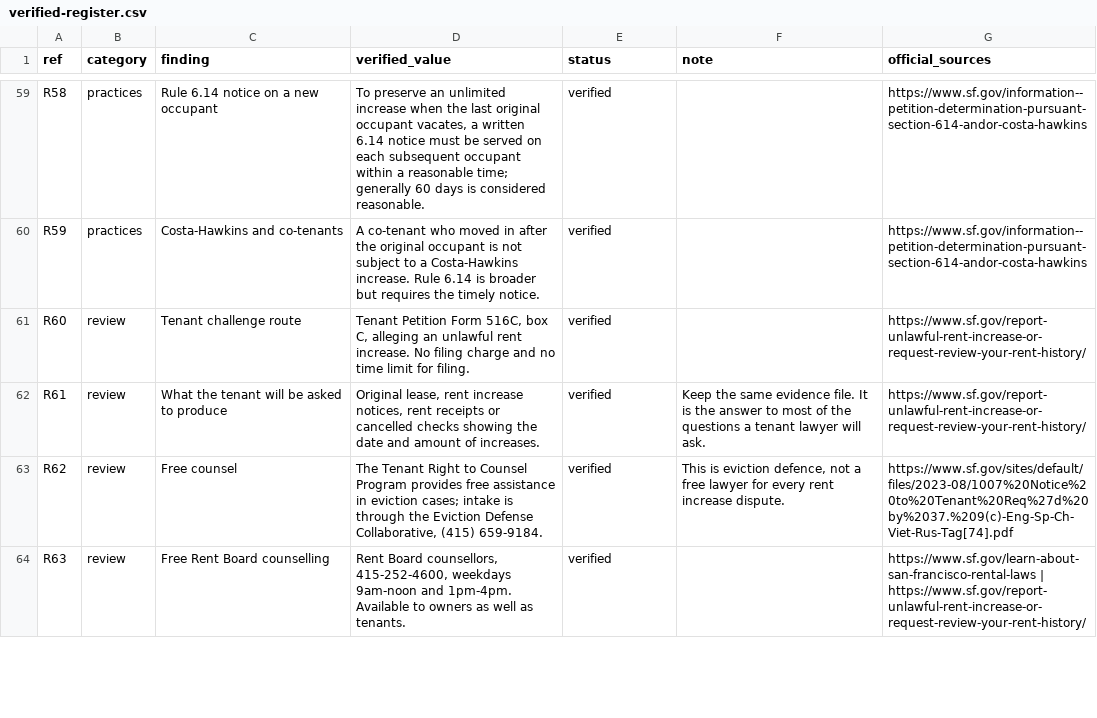
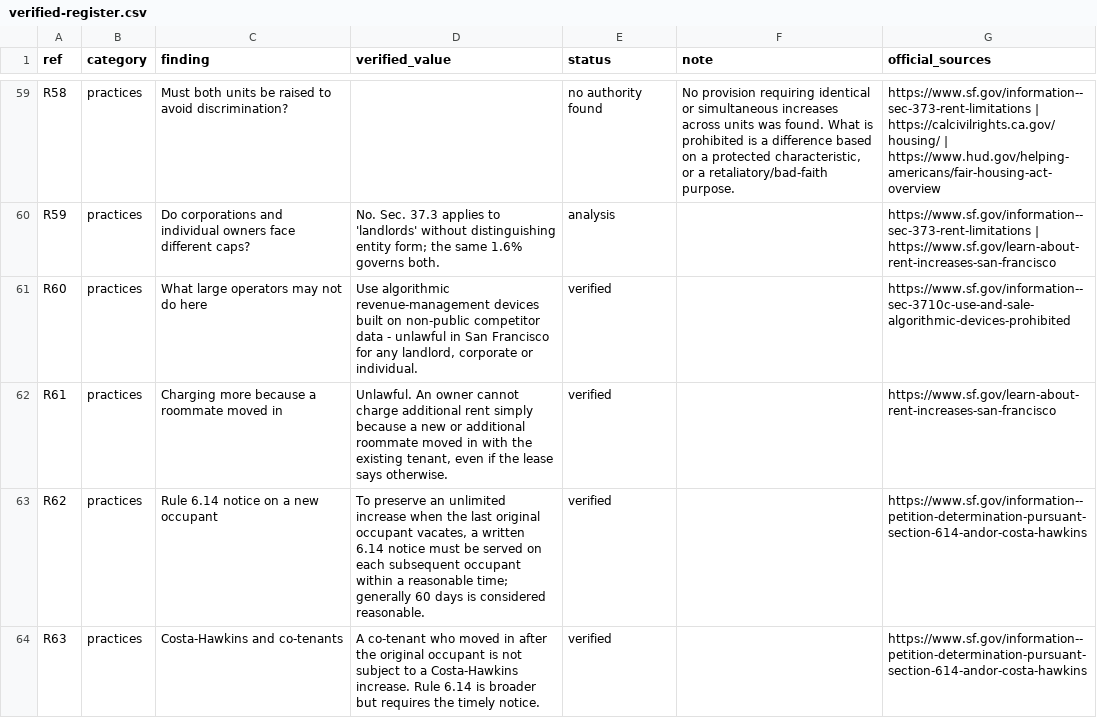
Before and after one commit to kanlerxz87-cyber/RentincreaseSF5, a CSV file: data/verified-register.csv, drawn as a sheet; only a part is shown, gaps mark what is left out; the diff covers the shown part only; the diff names each change by its address in the sheet, - before the commit and + after, or states it on an @@ line.

Commit message:
Add a verified notice kit: model notice, pre-service checklist, tenant routes
Reconciles the useful part of open PR #18 rather than discarding it.
Everything added here is re-derived from the primary text and cited:

- Sec. 37.3(b) itemisation duty and sec. 37.3(b)(5) ("null and void")
  quoted into the register, plus sec. 37.3(a)(11)(A) on additional
  occupants ("notwithstanding a rental agreement or lease that
  specifically permits a rent increase for additional occupants").
- Form 516B: 60 days from receipt of the notice, and the anniversary date
  is not affected (Failure to Repair and Maintain Petitions page).
- Form 518 Tenant Summary Petition and Form 516A (Forms Center).
- Model notice built only from the itemisation duty and sec. 827(b);
  no reason, no occupant-based charge.
- Executive summary now carries the six-step first-timer sequence, with
  the licence answer still in front of it.
- Practices section states the practical answer on one unit vs both, and
  what happens if the increase is challenged.

Checks: all six gates pass, repository audit 0 failures, rebuild no drift.

Co-authored-by: arena-agent <297053741+arena-agent@users.noreply.github.com>

```diff
--- a/data/verified-register.csv
+++ b/data/verified-register.csv
-C59 (finding): Rule 6.14 notice on a new occupant
+C59 (finding): Must both units be raised to avoid discrimination?
-D59 (verified_value): To preserve an unlimited increase when the last original occupant vacates, a written 6.14 notice must be served on each subsequent occupant within a reasonable time; generally 60 days is considered reasonable.
+D59 (verified_value): (empty)
-E59 (status): verified
+E59 (status): no authority found
-F59 (note): (empty)
+F59 (note): No provision requiring identical or simultaneous increases across units was found. What is prohibited is a difference based on a protected characteristic, or a retaliatory/bad-faith purpose.
-G59 (official_sources): https://www.sf.gov/information--petition-determination-pursuant-section-614-andor-costa-hawkins
+G59 (official_sources): https://www.sf.gov/information--sec-373-rent-limitations | https://calcivilrights.ca.gov/housing/ | https://www.hud.gov/helping-americans/fair-housing-act-overview
-C60 (finding): Costa-Hawkins and co-tenants
+C60 (finding): Do corporations and individual owners face different caps?
-D60 (verified_value): A co-tenant who moved in after the original occupant is not subject to a Costa-Hawkins increase. Rule 6.14 is broader but requires the timely notice.
+D60 (verified_value): No. Sec. 37.3 applies to 'landlords' without distinguishing entity form; the same 1.6% governs both.
-E60 (status): verified
+E60 (status): analysis
-G60 (official_sources): https://www.sf.gov/information--petition-determination-pursuant-section-614-andor-costa-hawkins
+G60 (official_sources): https://www.sf.gov/information--sec-373-rent-limitations | https://www.sf.gov/learn-about-rent-increases-san-francisco
-B61:B64 (category): review
+B61:B64 (category): practices
-C61 (finding): Tenant challenge route
+C61 (finding): What large operators may not do here
-D61 (verified_value): Tenant Petition Form 516C, box C, alleging an unlawful rent increase. No filing charge and no time limit for filing.
+D61 (verified_value): Use algorithmic revenue-management devices built on non-public competitor data - unlawful in San Francisco for any landlord, corporate or individual.
-G61 (official_sources): https://www.sf.gov/report-unlawful-rent-increase-or-request-review-your-rent-history/
+G61 (official_sources): https://www.sf.gov/information--sec-3710c-use-and-sale-algorithmic-devices-prohibited
-C62 (finding): What the tenant will be asked to produce
+C62 (finding): Charging more because a roommate moved in
-D62 (verified_value): Original lease, rent increase notices, rent receipts or cancelled checks showing the date and amount of increases.
+D62 (verified_value): Unlawful. An owner cannot charge additional rent simply because a new or additional roommate moved in with the existing tenant, even if the lease says otherwise.
-F62 (note): Keep the same evidence file. It is the answer to most of the questions a tenant lawyer will ask.
+F62 (note): (empty)
-G62 (official_sources): https://www.sf.gov/report-unlawful-rent-increase-or-request-review-your-rent-history/
+G62 (official_sources): https://www.sf.gov/learn-about-rent-increases-san-francisco
-C63 (finding): Free counsel
+C63 (finding): Rule 6.14 notice on a new occupant
-D63 (verified_value): The Tenant Right to Counsel Program provides free assistance in eviction cases; intake is through the Eviction Defense Collaborative, (415) 659-9184.
+D63 (verified_value): To preserve an unlimited increase when the last original occupant vacates, a written 6.14 notice must be served on each subsequent occupant within a reasonable time; generally 60 days is considered reasonable.
-F63 (note): This is eviction defence, not a free lawyer for every rent increase dispute.
+F63 (note): (empty)
-G63 (official_sources): https://www.sf.gov/sites/default/files/2023-08/1007%20Notice%20to%20Tenant%20Req%27d%20by%2037.%209(c)-Eng-Sp-Ch-Viet-Rus-Tag[74].pdf
+G63 (official_sources): https://www.sf.gov/information--petition-determination-pursuant-section-614-andor-costa-hawkins
-C64 (finding): Free Rent Board counselling
+C64 (finding): Costa-Hawkins and co-tenants
-D64 (verified_value): Rent Board counsellors, 415-252-4600, weekdays 9am-noon and 1pm-4pm. Available to owners as well as tenants.
+D64 (verified_value): A co-tenant who moved in after the original occupant is not subject to a Costa-Hawkins increase. Rule 6.14 is broader but requires the timely notice.
-G64 (official_sources): https://www.sf.gov/learn-about-san-francisco-rental-laws | https://www.sf.gov/report-unlawful-rent-increase-or-request-review-your-rent-history/
+G64 (official_sources): https://www.sf.gov/information--petition-determination-pursuant-section-614-andor-costa-hawkins
```
Also changed, not shown: 4 added rows and 69 edited cells elsewhere in this file, site/data/verified-register.csv, 22 other files.
